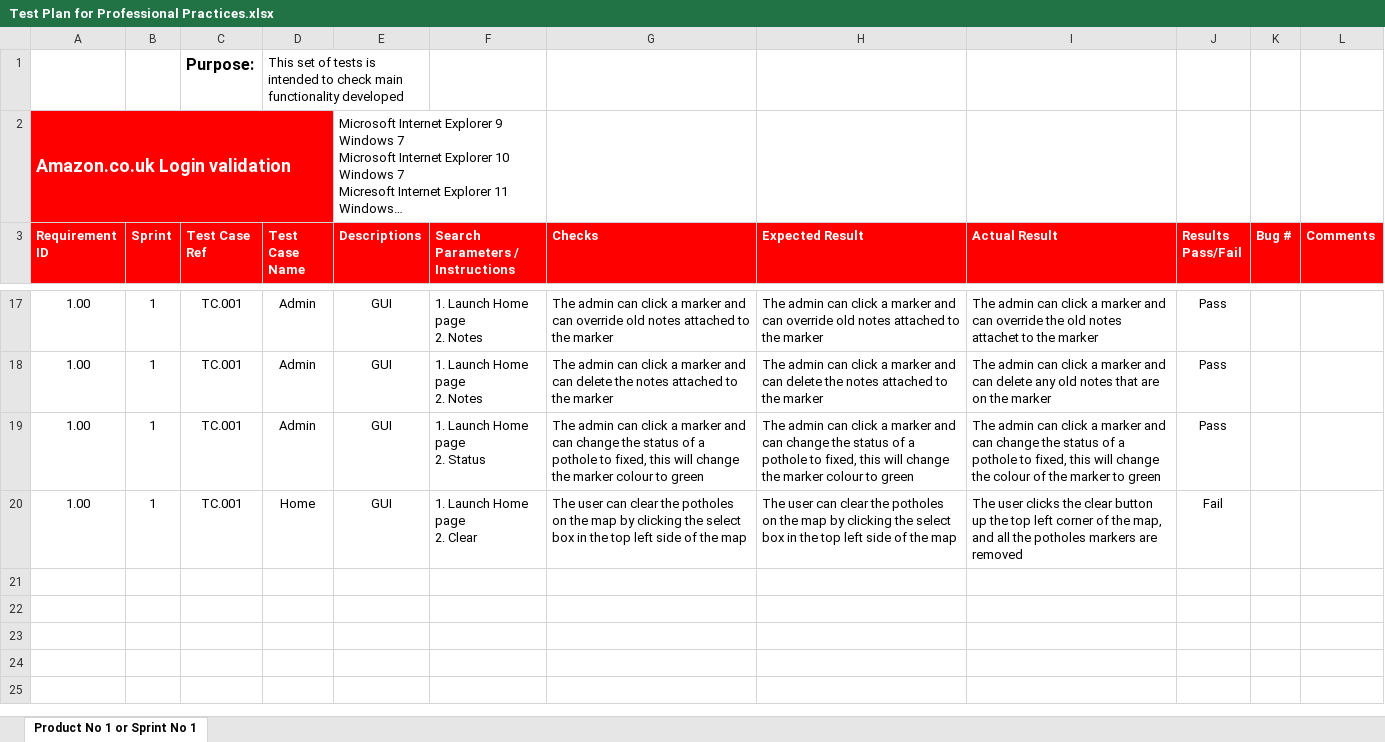
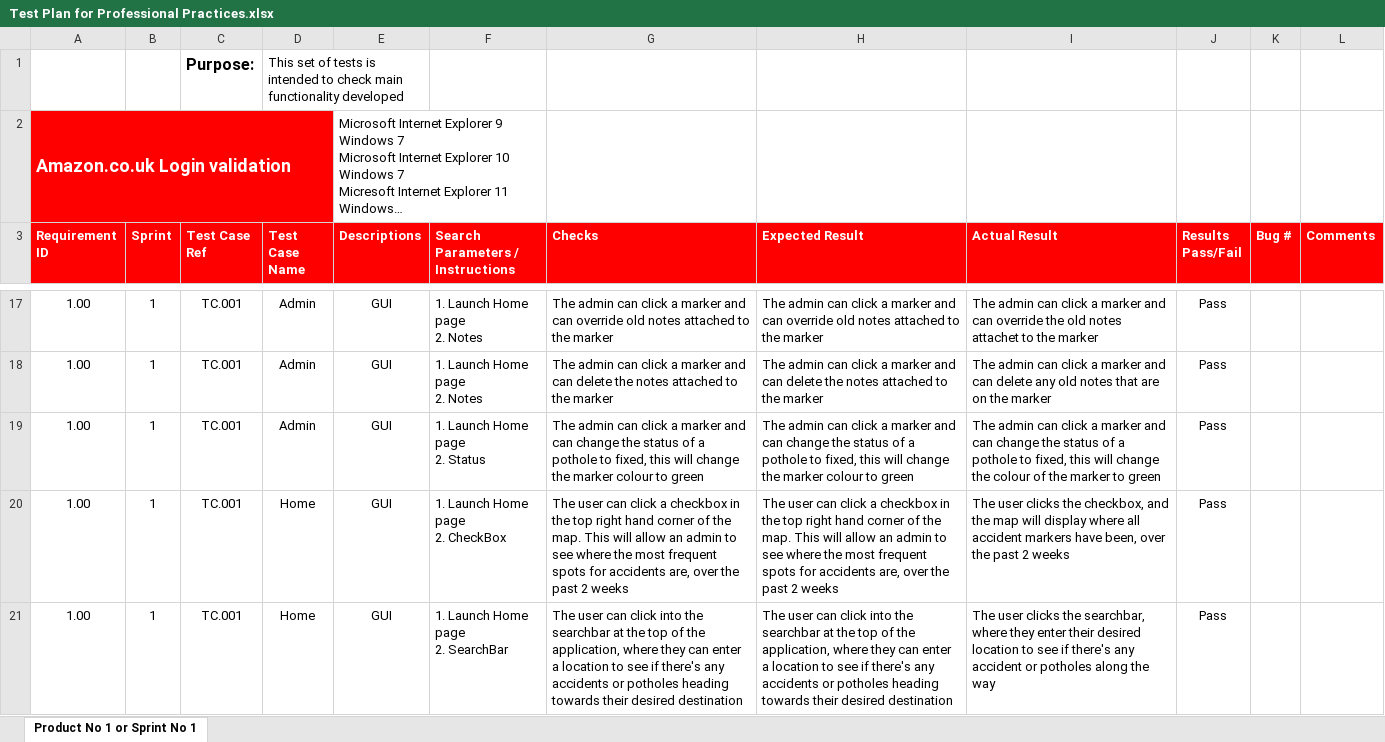
Before and after one commit to rachelmcclelland/RoadDisturbanceLocator, an Excel workbook: Files/Test Plan for Professional Practices.xlsx, sheet Product No 1 or Sprint No 1, drawn as a sheet; only a part is shown, gaps mark what is left out; long unchanged cells end in …; values as stored, in another font and other column widths than the file's, no borders; conditional formats not drawn; addresses are those after the commit; ↵ is a line break in a cell; the diff names each change by its address in the sheet, - before the commit and + after, or states it on an @@ line.

Commit message:
Searchbar and checkox added

```diff
--- a/Files/Test Plan for Professional Practices.xlsx (sheet Product No 1 or Sprint No 1)
+++ b/Files/Test Plan for Professional Practices.xlsx (sheet Product No 1 or Sprint No 1)
+row 20: 1.00 | 1 | TC.001 | Home | GUI | 1. Launch Home page ↵ 2. CheckBox | The user can click a checkbox in the top right hand corner of the map. This will allow an admin to see where the most frequent spots for accidents are, over the past 2 weeks | The user can click a checkbox in the top right hand corner of the map. This will allow an admin to see where the most frequent spots for accidents are, over the past 2 weeks | The user clicks the checkbox, and the map will display where all accident markers have been, over the past 2 weeks | Pass
-F21 (Search Parameters / Instructions): 1. Launch Home page ↵ 2. Clear
+F21 (Search Parameters / Instructions): 1. Launch Home page ↵ 2. SearchBar
-G21 (Checks): …user can clear the potholes on the map by clicking the select box in the top left side of the map
+G21 (Checks): …user can click into the searchbar at the top of the application, where they can enter a location to see if there's any accidents or potholes heading towards their desired destination
-H21 (Expected Result): …user can clear the potholes on the map by clicking the select box in the top left side of the map
+H21 (Expected Result): …user can click into the searchbar at the top of the application, where they can enter a location to see if there's any accidents or potholes heading towards their desired destination
-I21 (Actual Result): …clicks the clear button up the top left corner of the map, and all the potholes markers are removed
+I21 (Actual Result): …clicks the searchbar, where they enter their desired location to see if there's any accident or potholes along the way
-J21 (Results Pass/Fail): Fail
+J21 (Results Pass/Fail): Pass
```
